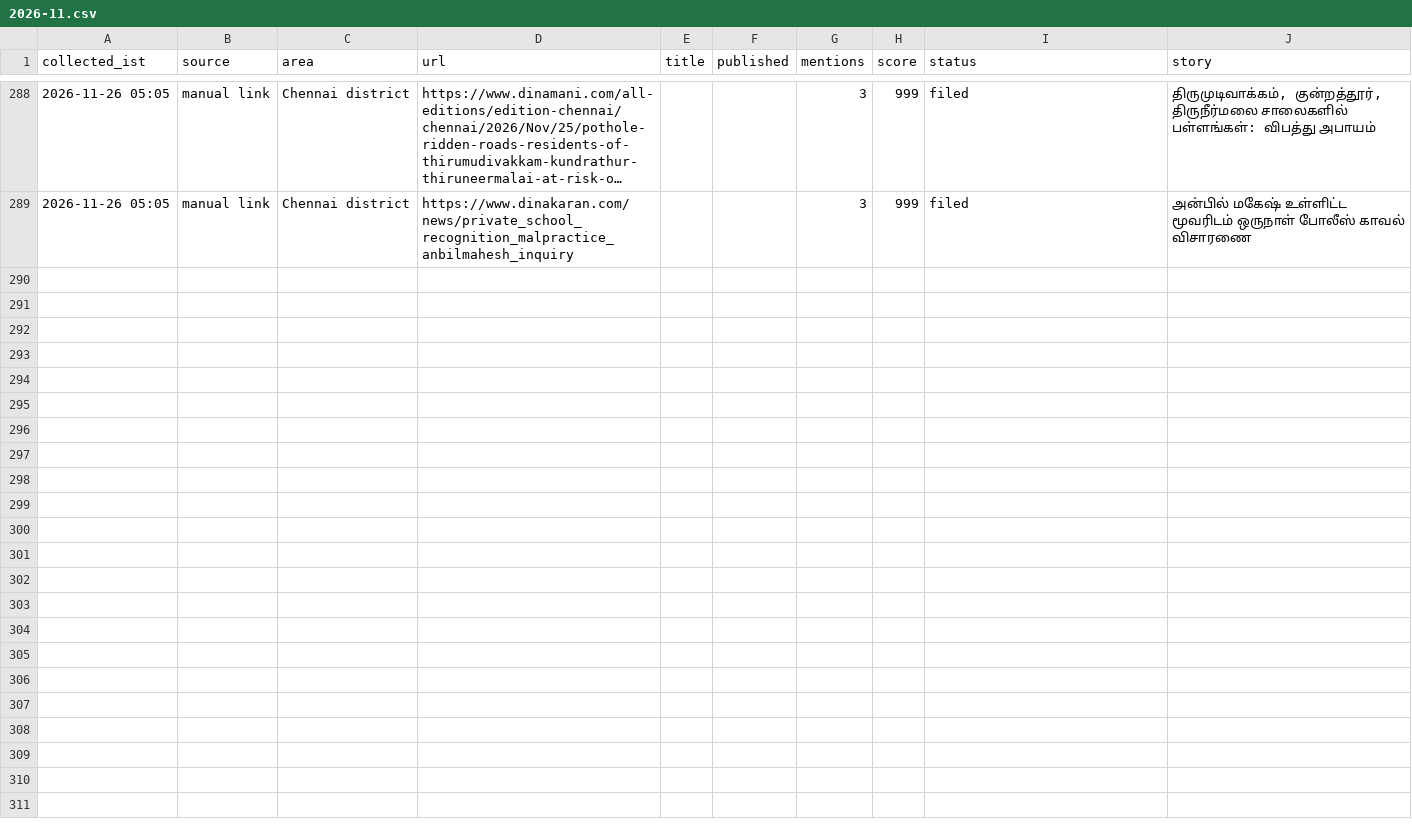
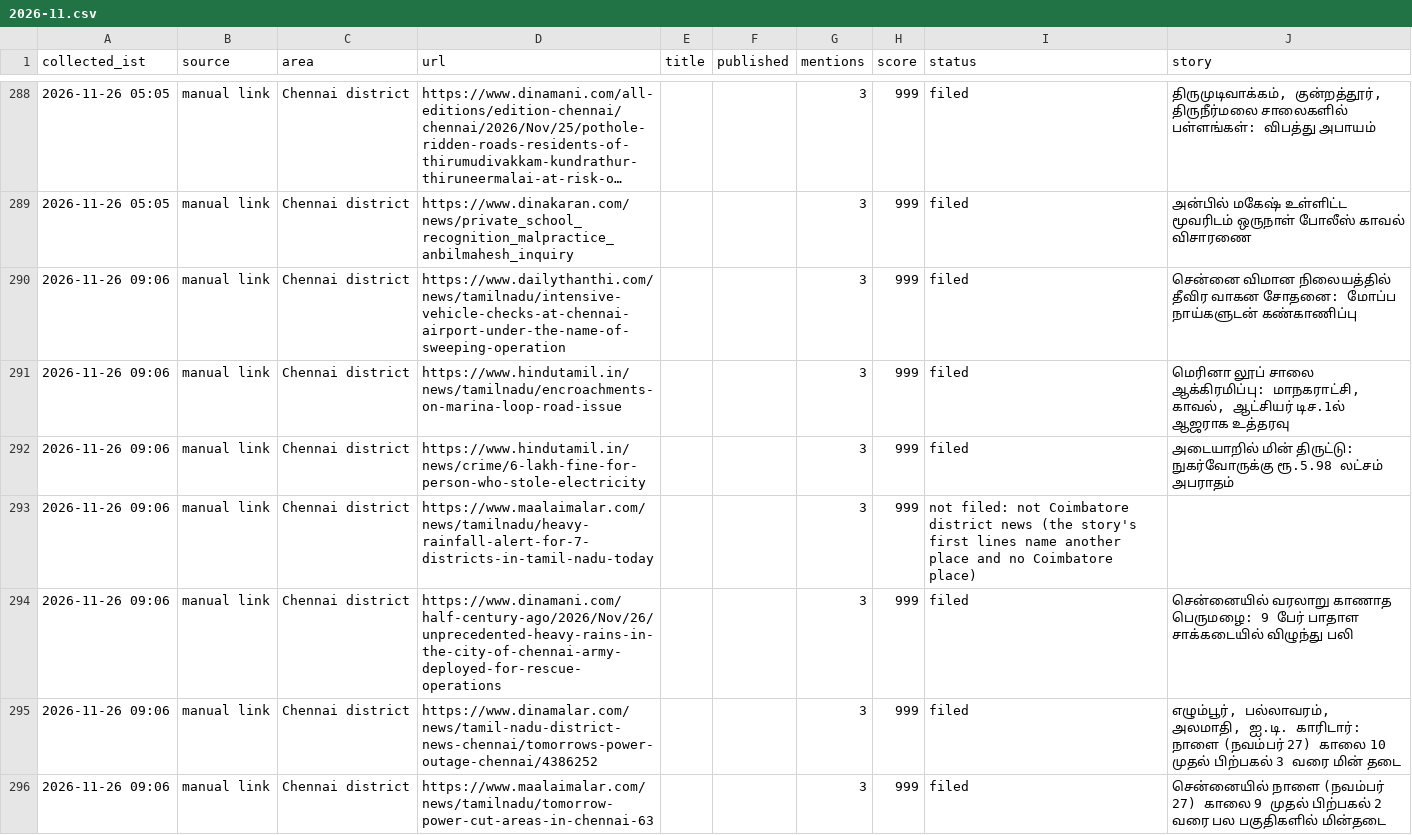
Before and after one commit to nithiyananthamQA/chennaiminnal-autopost, a CSV file: research_free/archive/2026-11.csv, drawn as a sheet; only a part is shown, gaps mark what is left out; long unchanged cells end in ….

```diff
--- a/research_free/archive/2026-11.csv
+++ b/research_free/archive/2026-11.csv
@@ -289 +289,8 @@ collected_ist,source,area,url,title,published,mentions,score,status,story
 2026-11-26 05:05,manual link,Chennai district,https://www.dinakaran.com/news/private_school_recognition_malpractice_anbilmahesh_inquiry,,,3,999,filed,அன்பில் மகேஷ் உள்ளிட்ட மூவரிடம் ஒருநாள் போலீஸ் காவல் விசாரணை
+2026-11-26 09:06,manual link,Chennai district,https://www.dailythanthi.com/news/tamilnadu/intensive-vehicle-checks-at-chennai-airport-under-the-name-of-sweeping-operation,,,3,999,filed,சென்னை விமான நிலையத்தில் தீவிர வாகன சோதனை: மோப்ப நாய்களுடன் கண்காணிப்பு
+2026-11-26 09:06,manual link,Chennai district,https://www.hindutamil.in/news/tamilnadu/encroachments-on-marina-loop-road-issue,,,3,999,filed,"மெரினா லூப் சாலை ஆக்கிரமிப்பு: மாநகராட்சி, காவல், ஆட்சியர் டிச.1ல் ஆஜராக உத்தரவு"
+2026-11-26 09:06,manual link,Chennai district,https://www.hindutamil.in/news/crime/6-lakh-fine-for-person-who-stole-electricity,,,3,999,filed,அடையாறில் மின் திருட்டு: நுகர்வோருக்கு ரூ.5.98 லட்சம் அபராதம்
+2026-11-26 09:06,manual link,Chennai district,https://www.maalaimalar.com/news/tamilnadu/heavy-rainfall-alert-for-7-districts-in-tamil-nadu-today,,,3,999,not filed: not Coimbatore district news (the story's first lines name another place and no Coimbatore place),
+2026-11-26 09:06,manual link,Chennai district,https://www.dinamani.com/half-century-ago/2026/Nov/26/unprecedented-heavy-rains-in-the-city-of-chennai-army-deployed-for-rescue-operations,,,3,999,filed,சென்னையில் வரலாறு காணாத பெருமழை: 9 பேர் பாதாள சாக்கடையில் விழுந்து பலி
+2026-11-26 09:06,manual link,Chennai district,https://www.dinamalar.com/news/tamil-nadu-district-news-chennai/tomorrows-power-outage-chennai/4386252,,,3,999,filed,"எழும்பூர், பல்லாவரம், அலமாதி, ஐ.டி. காரிடார்: நாளை (நவம்பர் 27) காலை 10 முதல் பிற்பகல் 3 வரை மின் தடை"
+2026-11-26 09:06,manual link,Chennai district,https://www.maalaimalar.com/news/tamilnadu/tomorrow-power-cut-areas-in-chennai-63,,,3,999,filed,சென்னையில் நாளை (நவம்பர் 27) காலை 9 முதல் பிற்பகல் 2 வரை பல பகுதிகளில் மின்தடை
```
Also changed, not shown: 8 other files.
